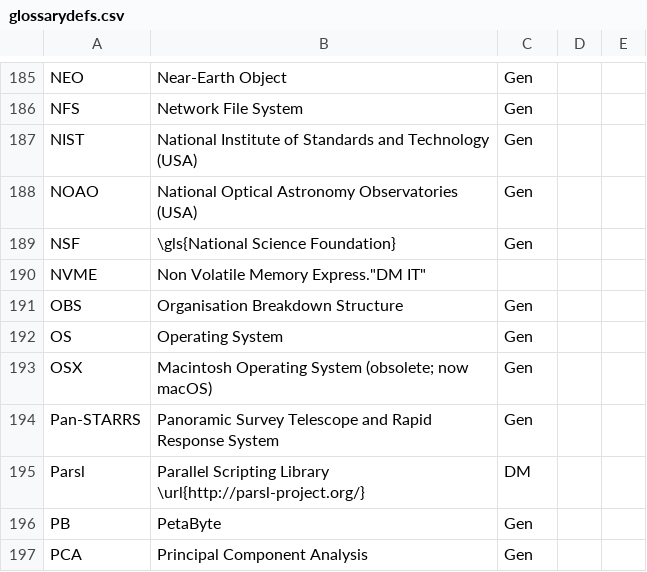
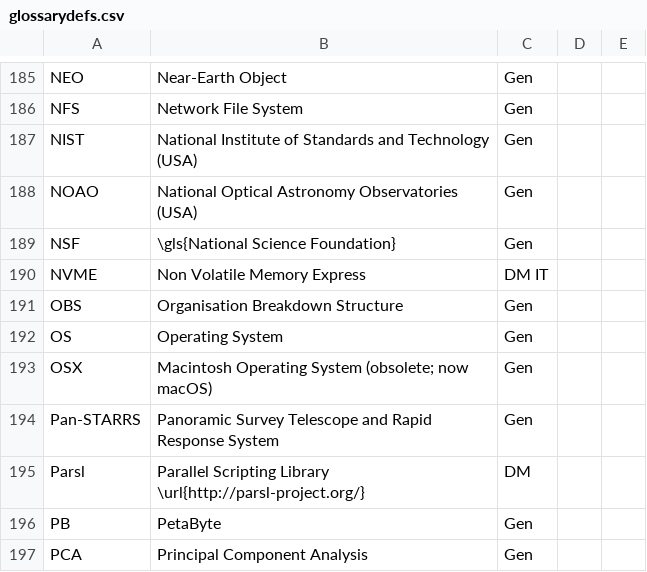
Before and after one commit to lsst/lsst-texmf, a CSV file: etc/glossarydefs.csv, drawn as a sheet; only a part is shown, gaps mark what is left out.

Commit message:
Correct the syntax of the "NVME" entry
Typo of '.' for ','

```diff
--- a/etc/glossarydefs.csv
+++ b/etc/glossarydefs.csv
@@ -189,3 +189,3 @@
 "NSF","\gls{National Science Foundation}","Gen","",""
-"NVME","Non Volatile Memory Express"."DM IT","",""
+"NVME","Non Volatile Memory Express","DM IT","",""
 "OBS","Organisation Breakdown Structure","Gen","",""
```
